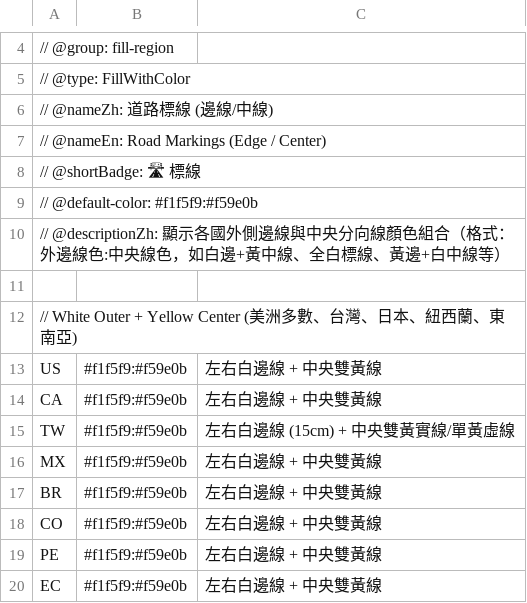
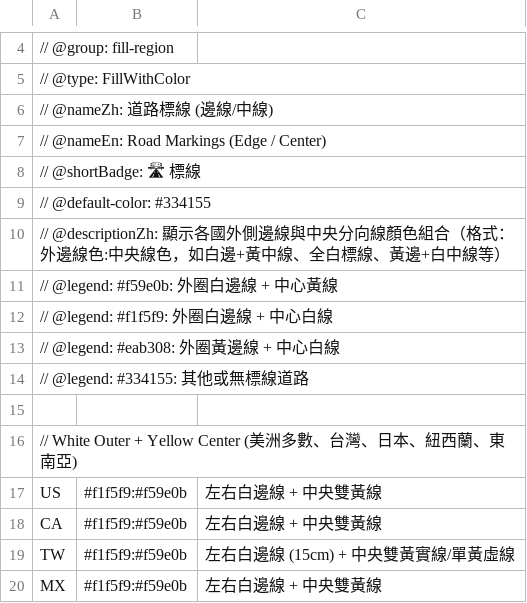
Before and after one commit to harvey-euph/inter-geo-data, a CSV file: layers/road-markings.csv, drawn as a sheet; only a part is shown, gaps mark what is left out; the shorter side is filled out with more unchanged rows; the diff names each change by its address in the sheet, - before the commit and + after, or states it on an @@ line.

Commit message:
feat(layers): migrate plate-type, car-meta, poles to CSV layers with @legend support

```diff
--- a/layers/road-markings.csv
+++ b/layers/road-markings.csv
-A9: // @default-color: #f1f5f9:#f59e0b
+A9: // @default-color: #334155
+row 11: // @legend: #f59e0b: 外圈白邊線 + 中心黃線
+row 12: // @legend: #f1f5f9: 外圈白邊線 + 中心白線
+row 13: // @legend: #eab308: 外圈黃邊線 + 中心白線
+row 14: // @legend: #334155: 其他或無標線道路
```
Also changed, not shown: layers/coverage.csv, layers/driving-side.csv, 4 other files.
